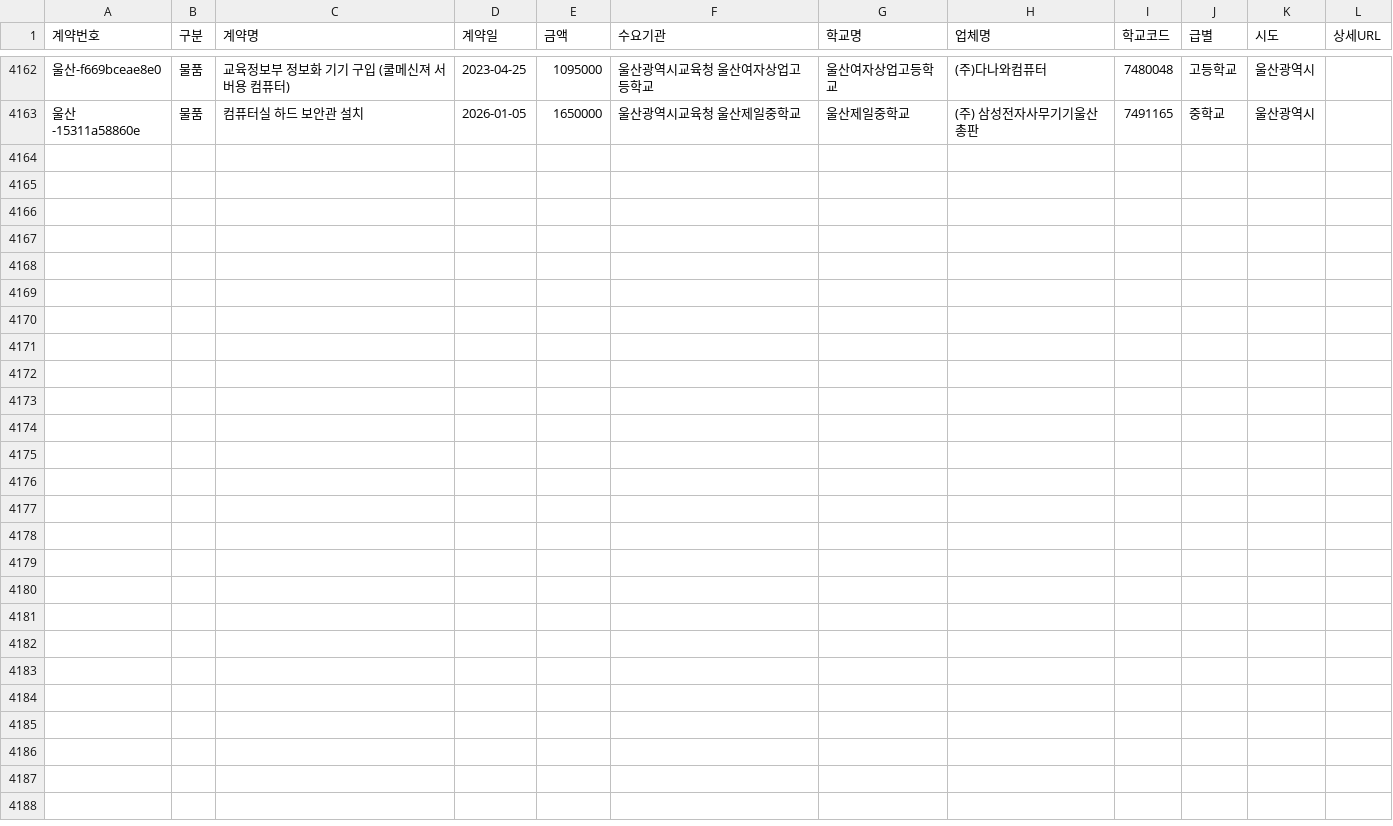
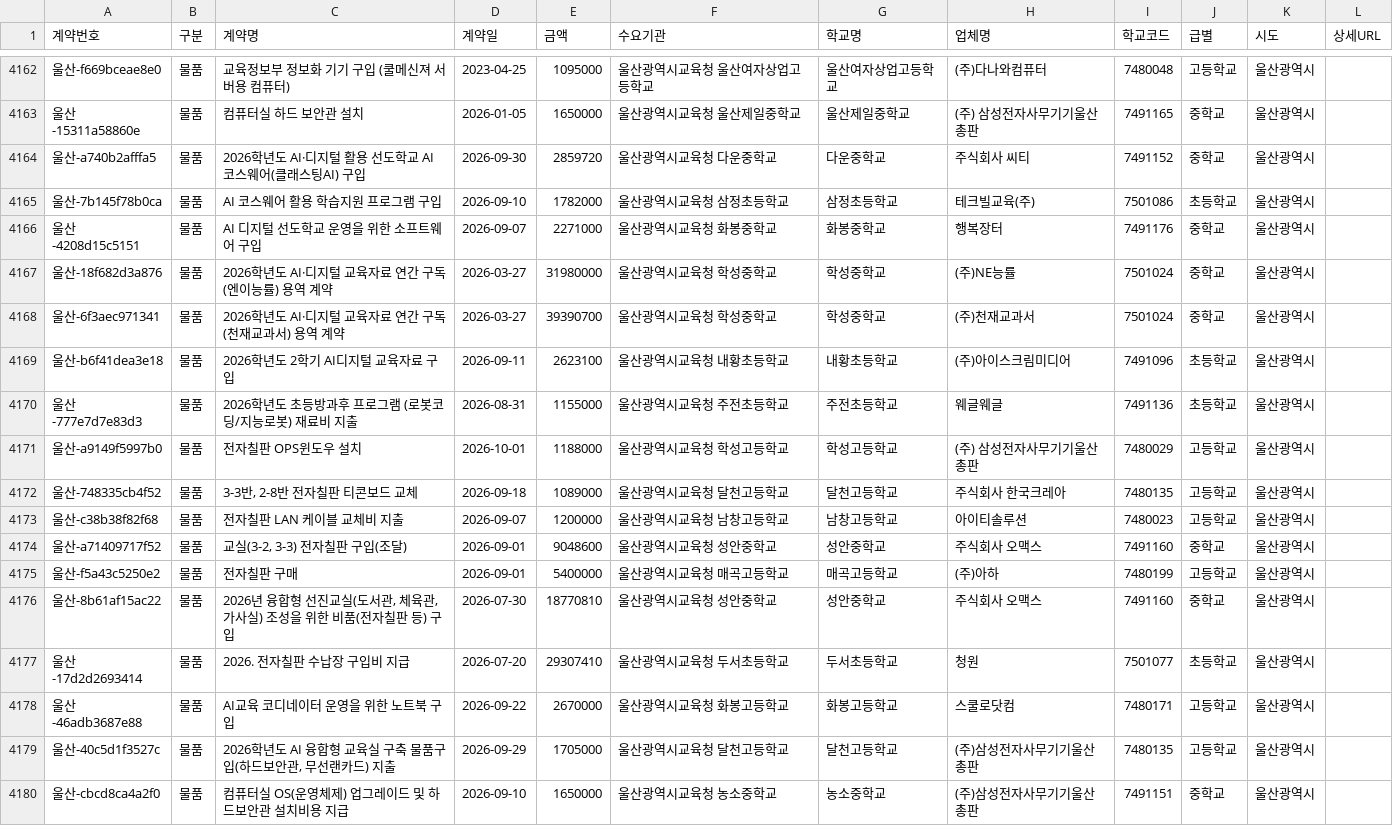
Before and after one commit to theflight001/school-edtech, a CSV file: use_refined.csv, drawn as a sheet; only a part is shown, gaps mark what is left out.

```diff
--- a/use_refined.csv
+++ b/use_refined.csv
@@ -4163 +4163,18 @@
 울산-15311a58860e,물품,컴퓨터실 하드 보안관 설치,2026-01-05,1650000,울산광역시교육청 울산제일중학교,울산제일중학교,(주) 삼성전자사무기기울산총판,7491165,중학교,울산광역시,
+울산-a740b2afffa5,물품,2026학년도 AI·디지털 활용 선도학교 AI 코스웨어(클래스팅AI) 구입,2026-09-30,2859720,울산광역시교육청 다운중학교,다운중학교,주식회사 씨티,7491152,중학교,울산광역시,
+울산-7b145f78b0ca,물품,AI 코스웨어 활용 학습지원 프로그램 구입,2026-09-10,1782000,울산광역시교육청 삼정초등학교,삼정초등학교,테크빌교육(주),7501086,초등학교,울산광역시,
+울산-4208d15c5151,물품,AI 디지털 선도학교 운영을 위한 소프트웨어 구입,2026-09-07,2271000,울산광역시교육청 화봉중학교,화봉중학교,행복장터,7491176,중학교,울산광역시,
+울산-18f682d3a876,물품,2026학년도 AI·디지털 교육자료 연간 구독(엔이능률) 용역 계약,2026-03-27,31980000,울산광역시교육청 학성중학교,학성중학교,(주)NE능률,7501024,중학교,울산광역시,
+울산-6f3aec971341,물품,2026학년도 AI·디지털 교육자료 연간 구독(천재교과서) 용역 계약,2026-03-27,39390700,울산광역시교육청 학성중학교,학성중학교,(주)천재교과서,7501024,중학교,울산광역시,
+울산-b6f41dea3e18,물품,2026학년도 2학기 AI디지털 교육자료 구입,2026-09-11,2623100,울산광역시교육청 내황초등학교,내황초등학교,(주)아이스크림미디어,7491096,초등학교,울산광역시,
+울산-777e7d7e83d3,물품,2026학년도 초등방과후 프로그램 (로봇코딩/지능로봇) 재료비 지출,2026-08-31,1155000,울산광역시교육청 주전초등학교,주전초등학교,웨글웨글,7491136,초등학교,울산광역시,
+울산-a9149f5997b0,물품,전자칠판 OPS윈도우 설치,2026-10-01,1188000,울산광역시교육청 학성고등학교,학성고등학교,(주) 삼성전자사무기기울산총판,7480029,고등학교,울산광역시,
+울산-748335cb4f52,물품,"3-3반, 2-8반 전자칠판 티콘보드 교체",2026-09-18,1089000,울산광역시교육청 달천고등학교,달천고등학교,주식회사 한국크레아,7480135,고등학교,울산광역시,
+울산-c38b38f82f68,물품,전자칠판 LAN 케이블 교체비 지출,2026-09-07,1200000,울산광역시교육청 남창고등학교,남창고등학교,아이티솔루션,7480023,고등학교,울산광역시,
+울산-a71409717f52,물품,"교실(3-2, 3-3) 전자칠판 구입(조달)",2026-09-01,9048600,울산광역시교육청 성안중학교,성안중학교,주식회사 오맥스,7491160,중학교,울산광역시,
+울산-f5a43c5250e2,물품,전자칠판 구매,2026-09-01,5400000,울산광역시교육청 매곡고등학교,매곡고등학교,(주)아하,7480199,고등학교,울산광역시,
+울산-8b61af15ac22,물품,"2026년 융합형 선진교실(도서관, 체육관, 가사실) 조성을 위한 비품(전자칠판 등) 구입",2026-07-30,18770810,울산광역시교육청 성안중학교,성안중학교,주식회사 오맥스,7491160,중학교,울산광역시,
+울산-17d2d2693414,물품,2026. 전자칠판 수납장 구입비 지급,2026-07-20,29307410,울산광역시교육청 두서초등학교,두서초등학교,청원,7501077,초등학교,울산광역시,
+울산-46adb3687e88,물품,AI교육 코디네이터 운영을 위한 노트북 구입,2026-09-22,2670000,울산광역시교육청 화봉고등학교,화봉고등학교,스쿨로닷컴,7480171,고등학교,울산광역시,
+울산-40c5d1f3527c,물품,"2026학년도 AI 융합형 교육실 구축 물품구입(하드보안관, 무선랜카드) 지출",2026-09-29,1705000,울산광역시교육청 달천고등학교,달천고등학교,(주)삼성전자사무기기울산총판,7480135,고등학교,울산광역시,
+울산-cbcd8ca4a2f0,물품,컴퓨터실 OS(운영체제) 업그레이드 및 하드보안관 설치비용 지급,2026-09-10,1650000,울산광역시교육청 농소중학교,농소중학교,(주)삼성전자사무기기울산총판,7491151,중학교,울산광역시,
```
Also changed, not shown: gen_refined.csv, office_refined.csv, 39 other files.
